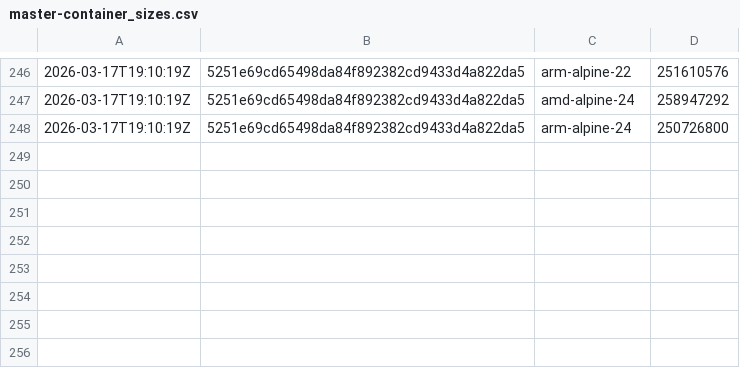
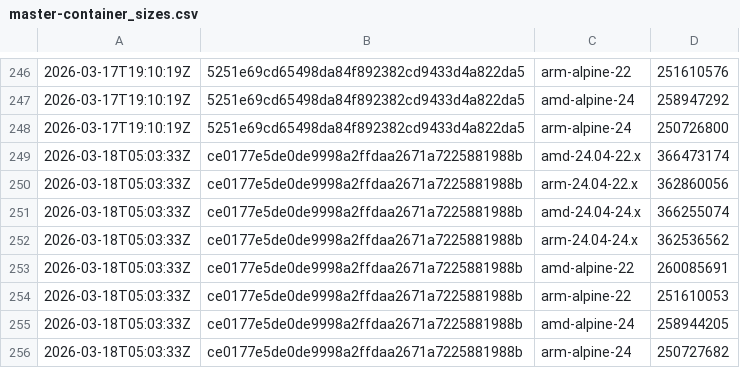
Before and after one commit to SignalK/signalk-server, a CSV file: master-container_sizes.csv, drawn as a sheet; only a part is shown, gaps mark what is left out; the diff names each change by its address in the sheet, - before the commit and + after, or states it on an @@ line.

```diff
--- a/master-container_sizes.csv
+++ b/master-container_sizes.csv
+row 249: 2026-03-18T05:03:33Z | ce0177e5de0de9998a2ffdaa2671a7225881988b | amd-24.04-22.x | 366473174
+row 250: 2026-03-18T05:03:33Z | ce0177e5de0de9998a2ffdaa2671a7225881988b | arm-24.04-22.x | 362860056
+row 251: 2026-03-18T05:03:33Z | ce0177e5de0de9998a2ffdaa2671a7225881988b | amd-24.04-24.x | 366255074
+row 252: 2026-03-18T05:03:33Z | ce0177e5de0de9998a2ffdaa2671a7225881988b | arm-24.04-24.x | 362536562
+row 253: 2026-03-18T05:03:33Z | ce0177e5de0de9998a2ffdaa2671a7225881988b | amd-alpine-22 | 260085691
+row 254: 2026-03-18T05:03:33Z | ce0177e5de0de9998a2ffdaa2671a7225881988b | arm-alpine-22 | 251610053
+row 255: 2026-03-18T05:03:33Z | ce0177e5de0de9998a2ffdaa2671a7225881988b | amd-alpine-24 | 258944205
+row 256: 2026-03-18T05:03:33Z | ce0177e5de0de9998a2ffdaa2671a7225881988b | arm-alpine-24 | 250727682
```
